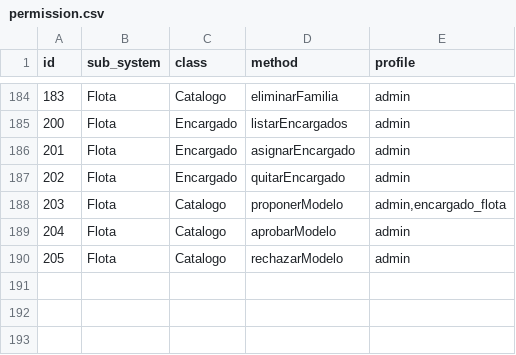
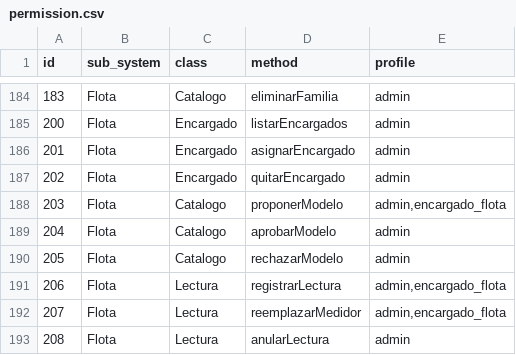
Before and after one commit to MIGUELLUCHO1111/LUCHOO, a CSV file: backend/config/permission.csv, drawn as a sheet; only a part is shown, gaps mark what is left out.

```diff
--- a/backend/config/permission.csv
+++ b/backend/config/permission.csv
@@ -190 +190,4 @@ id;sub_system;class;method;profile
 205;Flota;Catalogo;rechazarModelo;admin
+206;Flota;Lectura;registrarLectura;admin,encargado_flota
+207;Flota;Lectura;reemplazarMedidor;admin,encargado_flota
+208;Flota;Lectura;anularLectura;admin
```
Also changed, not shown: 11 other files.
